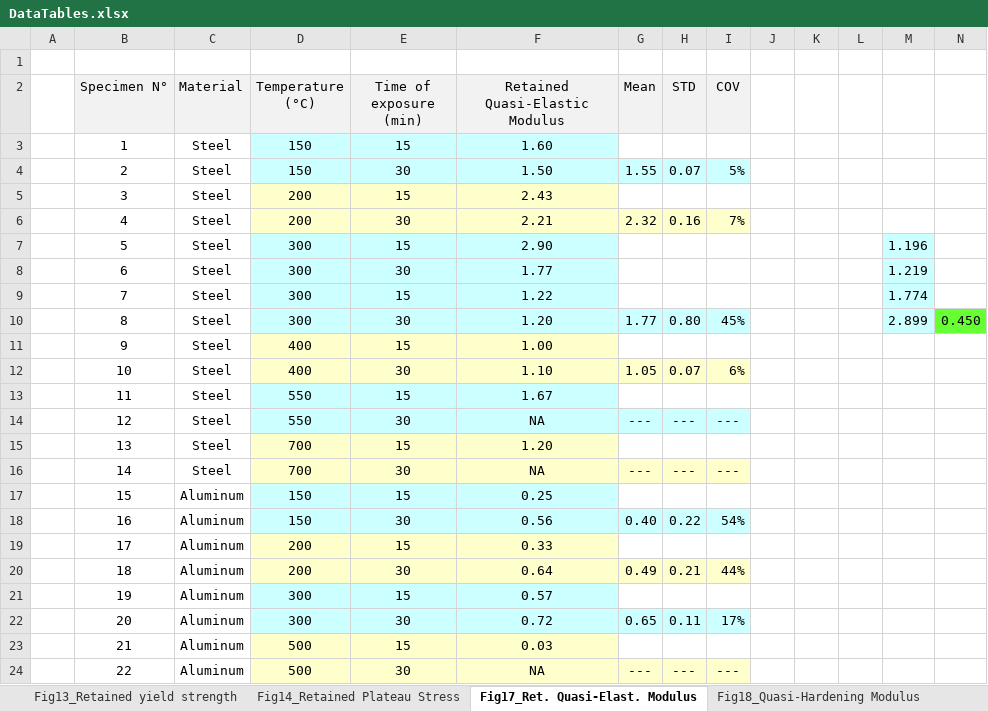
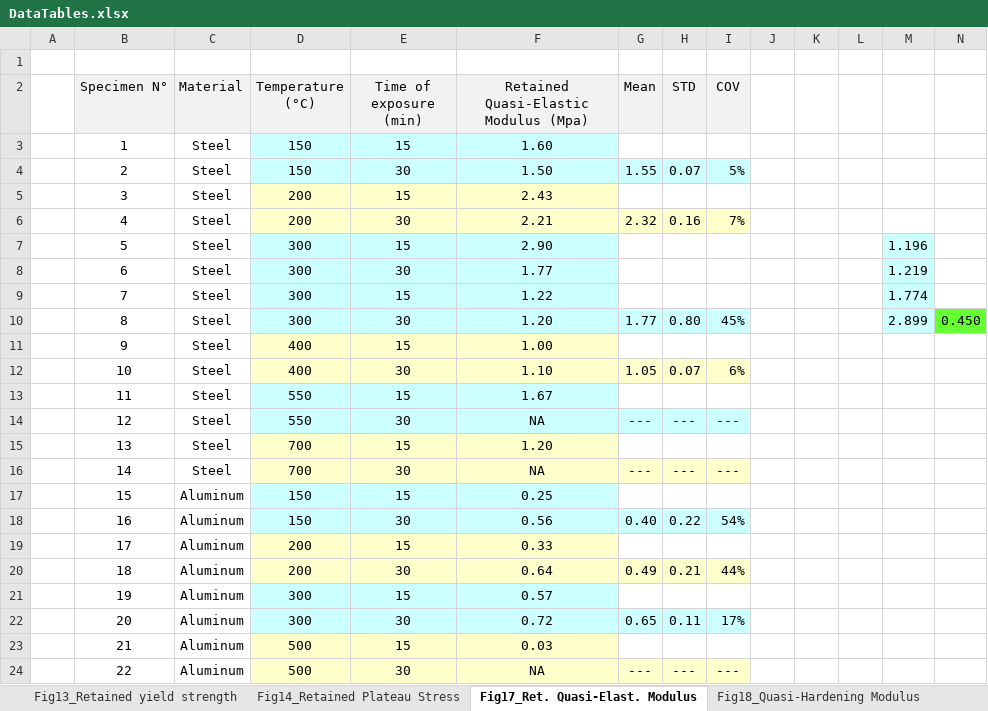
Before and after one commit to StefanSzynisz/FoamFireArticle, an Excel workbook: DataTables.xlsx, sheet Fig17_Ret. Quasi-Elast. Modulus, drawn as a sheet; values as stored, in another font and other column widths than the file's, no borders; the diff names each change by its address in the sheet, - before the commit and + after, or states it on an @@ line.

```diff
--- a/DataTables.xlsx (sheet Fig17_Ret. Quasi-Elast. Modulus)
+++ b/DataTables.xlsx (sheet Fig17_Ret. Quasi-Elast. Modulus)
-F2: Retained Quasi-Elastic Modulus
+F2: Retained Quasi-Elastic Modulus (Mpa)
```
Also changed, not shown: sheet Fig22Energy Absorpt. Efficiency, sheet Fig21_Energy Absorpt. Capacity, sheet Fig18_Quasi-Hardening Modulus, 44 other files.
